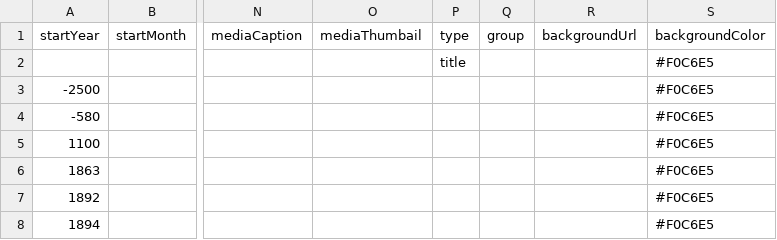
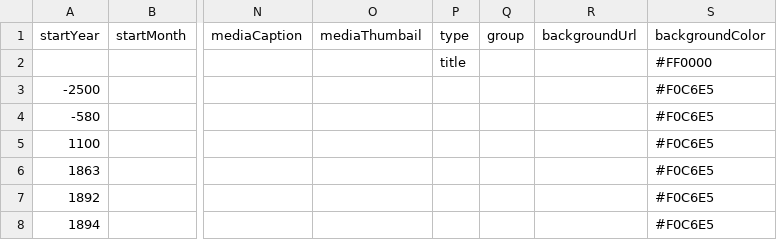
Before and after one commit to DeustoKom/PWEB24-cronologia, a CSV file: docs/grupo4/timeline-data.csv, drawn as a sheet; only a part is shown, gaps mark what is left out; the diff names each change by its address in the sheet, - before the commit and + after, or states it on an @@ line.

Commit message:
Update timeline-data.csv

```diff
--- a/docs/grupo4/timeline-data.csv
+++ b/docs/grupo4/timeline-data.csv
-S2 (backgroundColor): #F0C6E5
+S2 (backgroundColor): #FF0000
```
